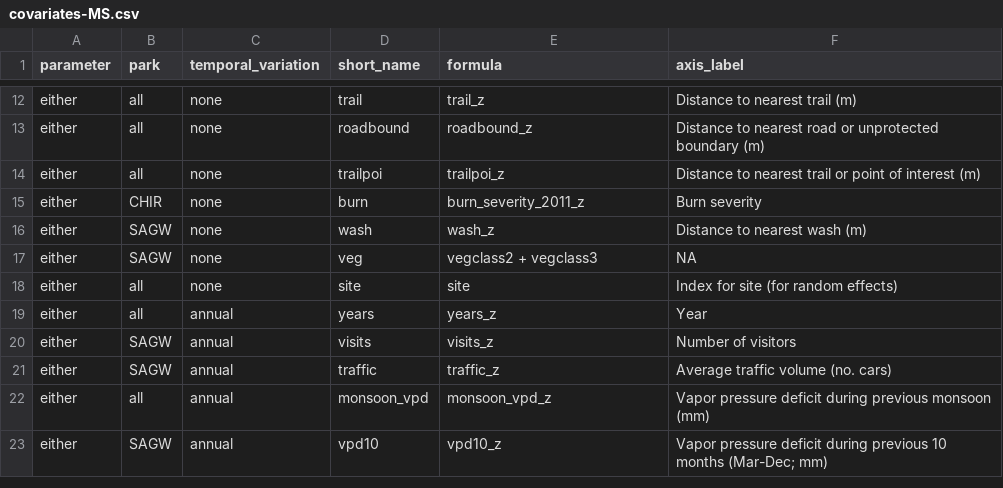
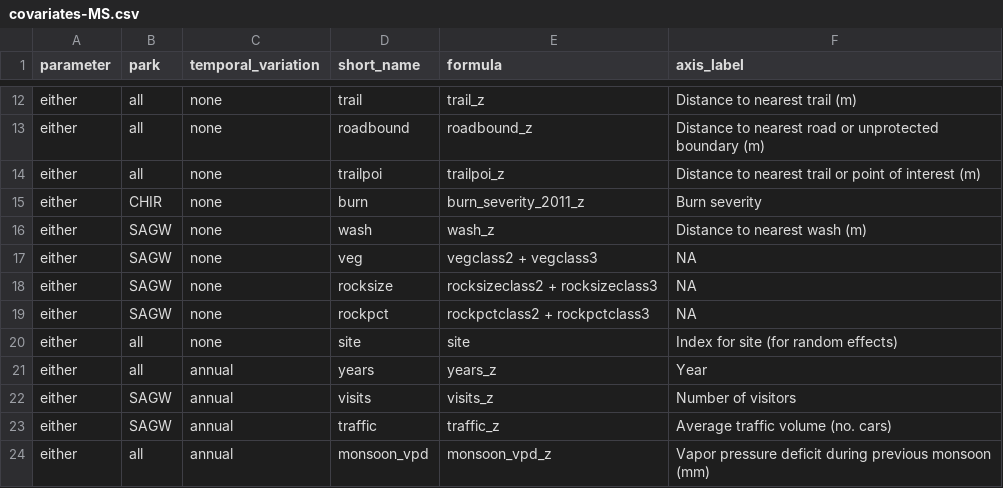
Before and after one commit to ezylstra/SWParks_Mammal_Occupancy, a CSV file: data/covariates/covariates-MS.csv, drawn as a sheet; only a part is shown, gaps mark what is left out; the shorter side is filled out with more unchanged rows.

Commit message:
add soil surface rock fragment size and percentage as multi-season covariate

```diff
--- a/data/covariates/covariates-MS.csv
+++ b/data/covariates/covariates-MS.csv
@@ -17,2 +17,4 @@ either,SAGW,none,wash,wash_z,Distance to nearest wash (m)
 either,SAGW,none,veg,vegclass2 + vegclass3,NA
+either,SAGW,none,rocksize,rocksizeclass2 + rocksizeclass3,NA
+either,SAGW,none,rockpct,rockpctclass2 + rockpctclass3,NA
 either,all,none,site,site,Index for site (for random effects)
```
Also changed, not shown: 8 other files.
